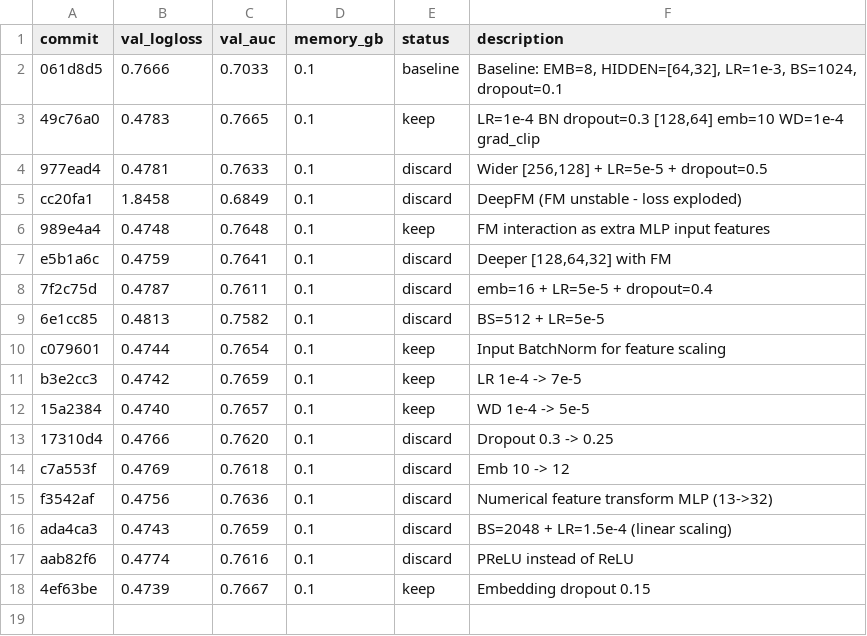
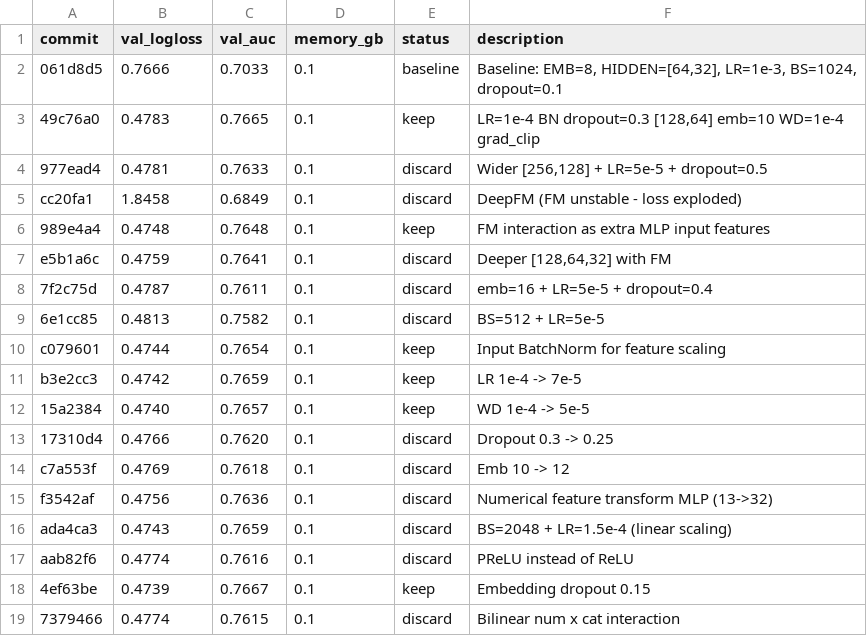
Before and after one commit to ggruschka/autoresearch-equativ-demo, a TSV file: ctr_prediction/results.tsv, drawn as a sheet.

Commit message:
Results: discard bilinear (0.4774 > 0.4739)

```diff
--- a/ctr_prediction/results.tsv
+++ b/ctr_prediction/results.tsv
@@ -18 +18,2 @@ aab82f6	0.4774	0.7616	0.1	discard	PReLU instead of ReLU
 4ef63be	0.4739	0.7667	0.1	keep	Embedding dropout 0.15
+7379466	0.4774	0.7615	0.1	discard	Bilinear num x cat interaction
```
Also changed, not shown: 1 other file.
